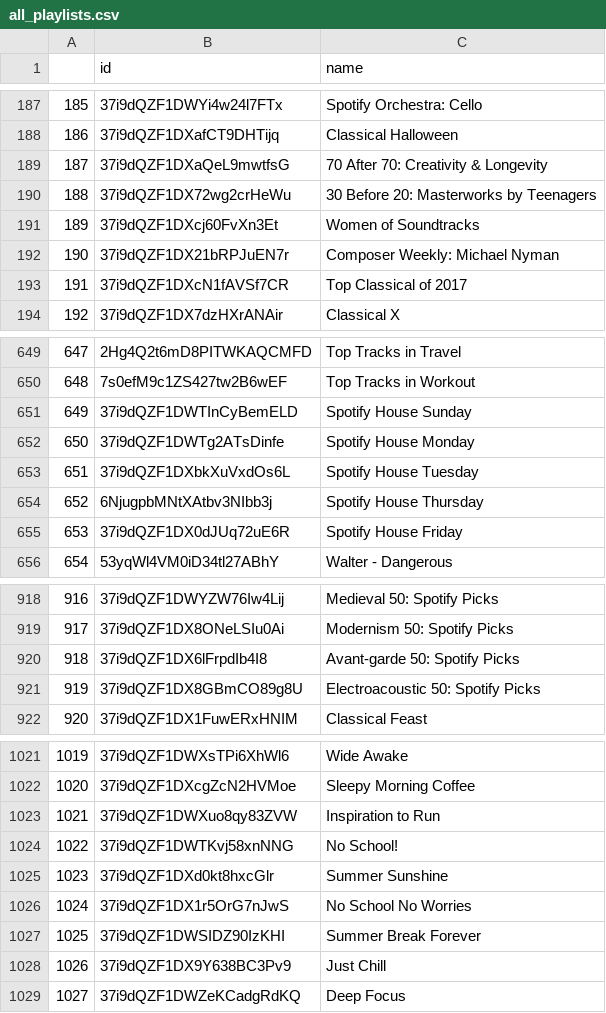
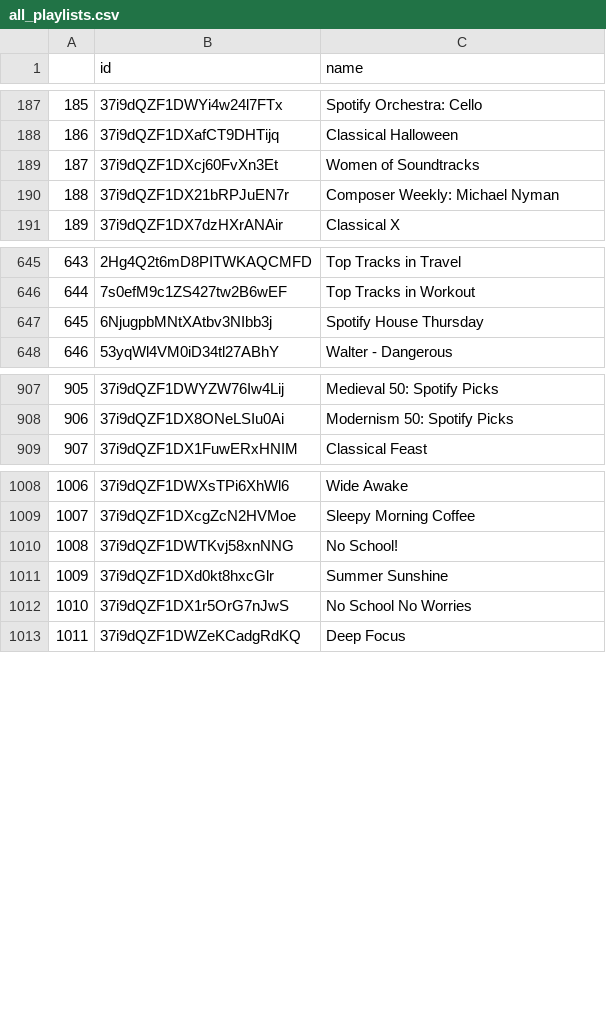
Before and after one commit to finnwurtz/Python-Spotify-Popular, a CSV file: all_playlists.csv, drawn as a sheet; only a part is shown, gaps mark what is left out; removed rows and columns are numbered as before the commit, all else as after; the diff covers the shown part only; the diff names each change by its address in the sheet, - before the commit and + after, or states it on an @@ line.

```diff
--- a/all_playlists.csv
+++ b/all_playlists.csv
-row 189: 187 | 37i9dQZF1DXaQeL9mwtfsG | 70 After 70: Creativity & Longevity
-row 190: 188 | 37i9dQZF1DX72wg2crHeWu | 30 Before 20: Masterworks by Teenagers
@@ column A renumbered from row 189 down @@
-row 193: 191 | 37i9dQZF1DXcN1fAVSf7CR | Top Classical of 2017
-row 651: 649 | 37i9dQZF1DWTInCyBemELD | Spotify House Sunday
-row 652: 650 | 37i9dQZF1DWTg2ATsDinfe | Spotify House Monday
-row 653: 651 | 37i9dQZF1DXbkXuVxdOs6L | Spotify House Tuesday
-row 655: 653 | 37i9dQZF1DX0dJUq72uE6R | Spotify House Friday
-row 920: 918 | 37i9dQZF1DX6lFrpdIb4I8 | Avant-garde 50: Spotify Picks
-row 921: 919 | 37i9dQZF1DX8GBmCO89g8U | Electroacoustic 50: Spotify Picks
-row 1023: 1021 | 37i9dQZF1DWXuo8qy83ZVW | Inspiration to Run
-row 1027: 1025 | 37i9dQZF1DWSIDZ90IzKHI | Summer Break Forever
-row 1028: 1026 | 37i9dQZF1DX9Y638BC3Pv9 | Just Chill
```
Also changed, not shown: 2 added rows, 13 removed rows, 2 moved rows and 50 edited cells elsewhere in this file, top_100_playlists.csv, 3 other files.
